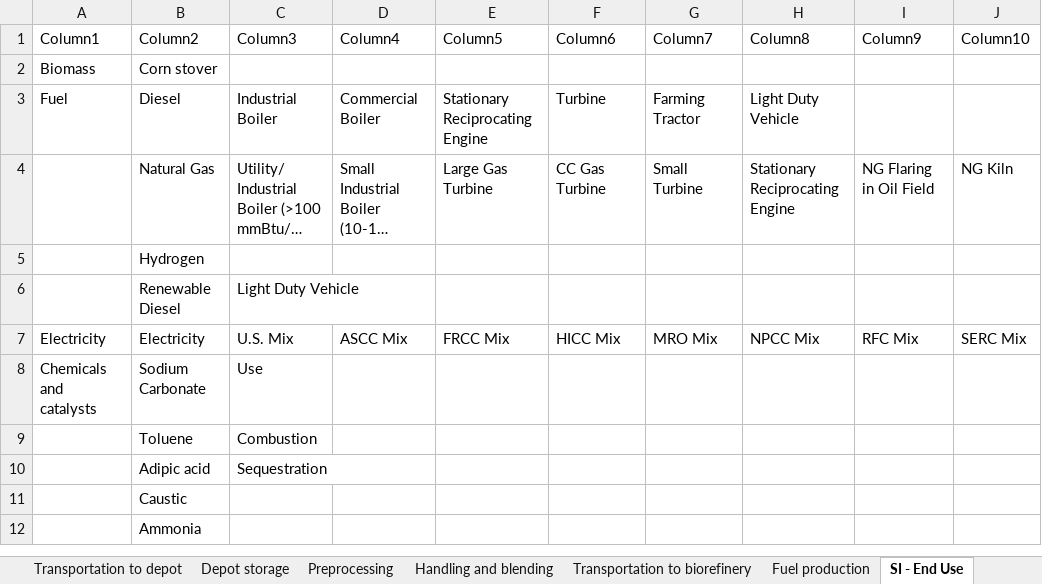
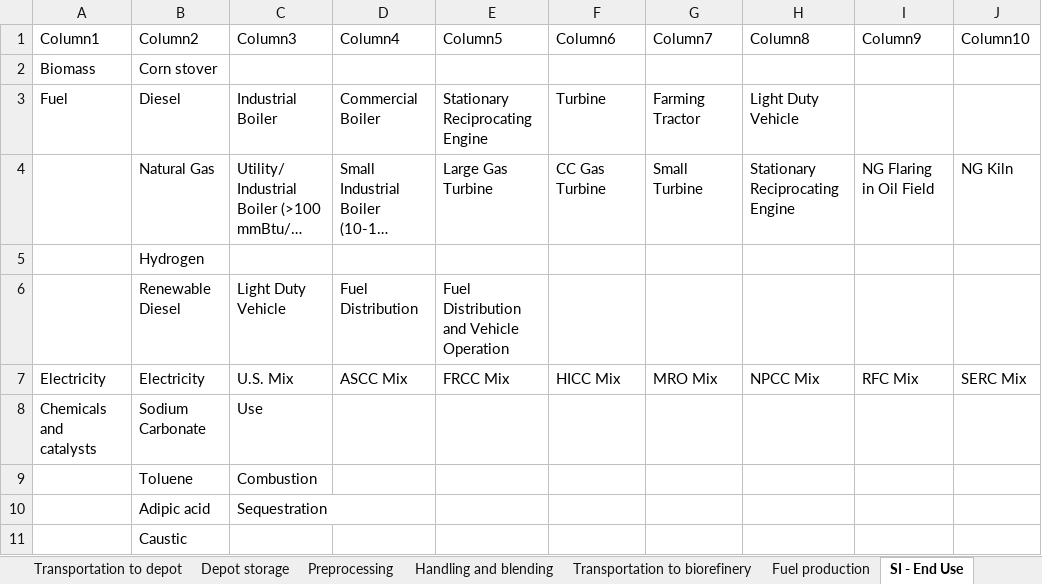
Before and after one commit to olw0905/Interactive-SCSA_Dash, an Excel workbook: Feedstock test2.xlsm, sheet SI - End Use, drawn as a sheet; only a part is shown; the shorter side is filled out with more unchanged rows; long unchanged cells end in …; values as stored, in another font and other column widths than the file's, no borders; table styles not drawn; the diff names each change by its address in the sheet, - before the commit and + after, or states it on an @@ line.

```diff
--- a/Feedstock test2.xlsm (sheet SI - End Use)
+++ b/Feedstock test2.xlsm (sheet SI - End Use)
-D6 (Column4): (empty)
+D6 (Column4): Fuel Distribution
-E6 (Column5): (empty)
+E6 (Column5): Fuel Distribution and Vehicle Operation
```
Also changed, not shown: sheet Fuel production, Lookup table_prototyping.xlsx, 5 other files.
